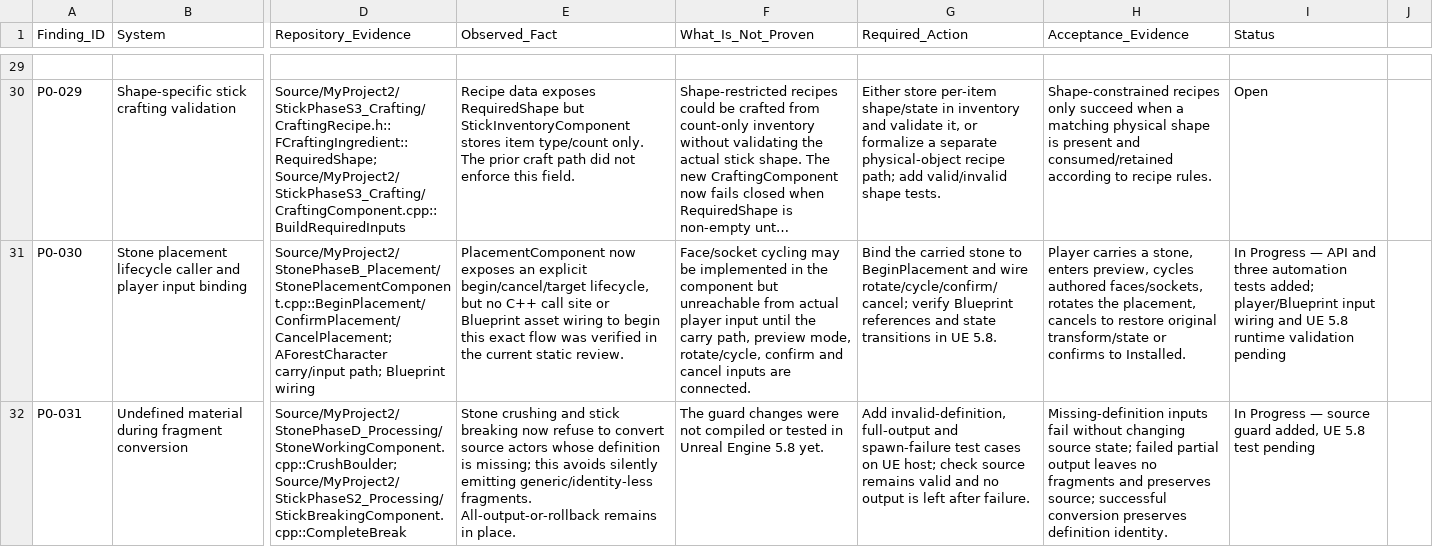
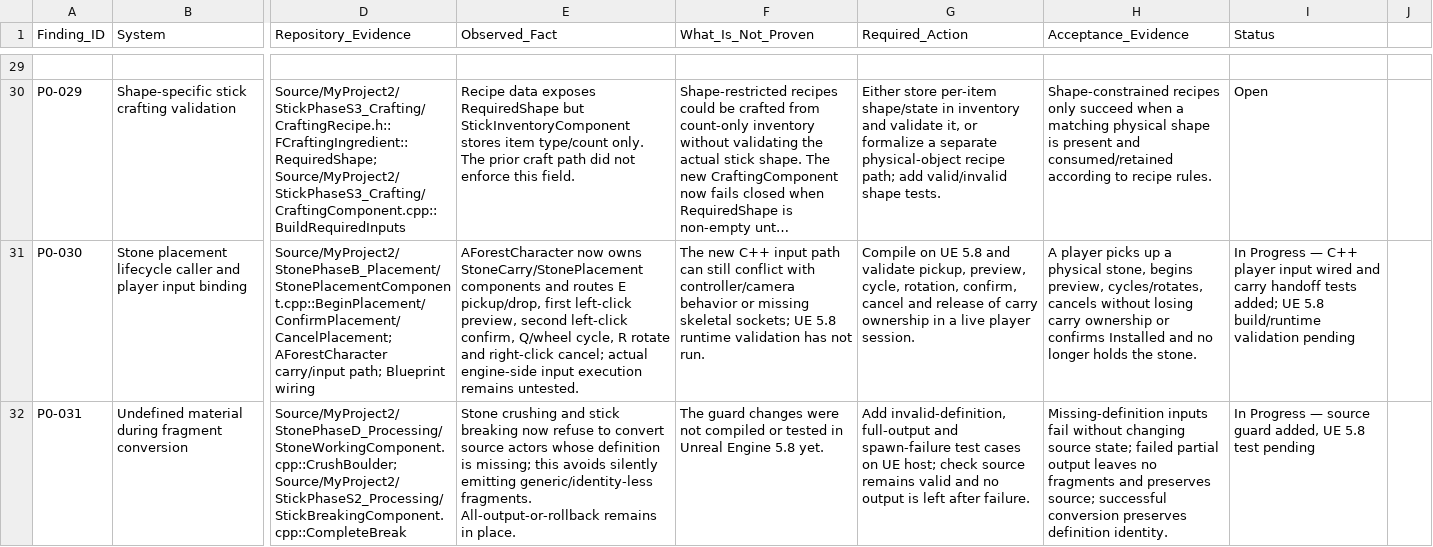
Before and after one commit to furkansarikiyak36-eng/unrealgame, a CSV file: Docs/FAZ_00_BULGU_MATRISI.csv, drawn as a sheet; only a part is shown, gaps mark what is left out; long unchanged cells end in …; the diff covers the shown part only; the diff names each change by its address in the sheet, - before the commit and + after, or states it on an @@ line.

Commit message:
docs: update stone placement evidence and remaining graph blockers

```diff
--- a/Docs/FAZ_00_BULGU_MATRISI.csv
+++ b/Docs/FAZ_00_BULGU_MATRISI.csv
-E31 (Observed_Fact): PlacementComponent now exposes an explicit begin/cancel/target lifecycle, but no C++ call site or Blueprint asset wiring to begin this exact flow was verified in the current static review.
+E31 (Observed_Fact): AForestCharacter now owns StoneCarry/StonePlacement components and routes E pickup/drop, first left-click preview, second left-click confirm, Q/wheel cycle, R rotate and right-click cancel; actual engine-side input execution remains untested.
-F31 (What_Is_Not_Proven): Face/socket cycling may be implemented in the component but unreachable from actual player input until the carry path, preview mode, rotate/cycle, confirm and cancel inputs are connected.
+F31 (What_Is_Not_Proven): The new C++ input path can still conflict with controller/camera behavior or missing skeletal sockets; UE 5.8 runtime validation has not run.
-G31 (Required_Action): Bind the carried stone to BeginPlacement and wire rotate/cycle/confirm/cancel; verify Blueprint references and state transitions in UE 5.8.
+G31 (Required_Action): Compile on UE 5.8 and validate pickup, preview, cycle, rotation, confirm, cancel and release of carry ownership in a live player session.
-H31 (Acceptance_Evidence): Player carries a stone, enters preview, cycles authored faces/sockets, rotates the placement, cancels to restore original transform/state or confirms to Installed.
+H31 (Acceptance_Evidence): A player picks up a physical stone, begins preview, cycles/rotates, cancels without losing carry ownership or confirms Installed and no longer holds the stone.
-I31 (Status): …Progress — API and three automation tests added; player/Blueprint input wiring and UE 5.8 runtime validation pending
+I31 (Status): …Progress — C++ player input wired and carry handoff tests added; UE 5.8 build/runtime validation pending
```
Also changed, not shown: 2 added rows and 5 edited cells elsewhere in this file.
